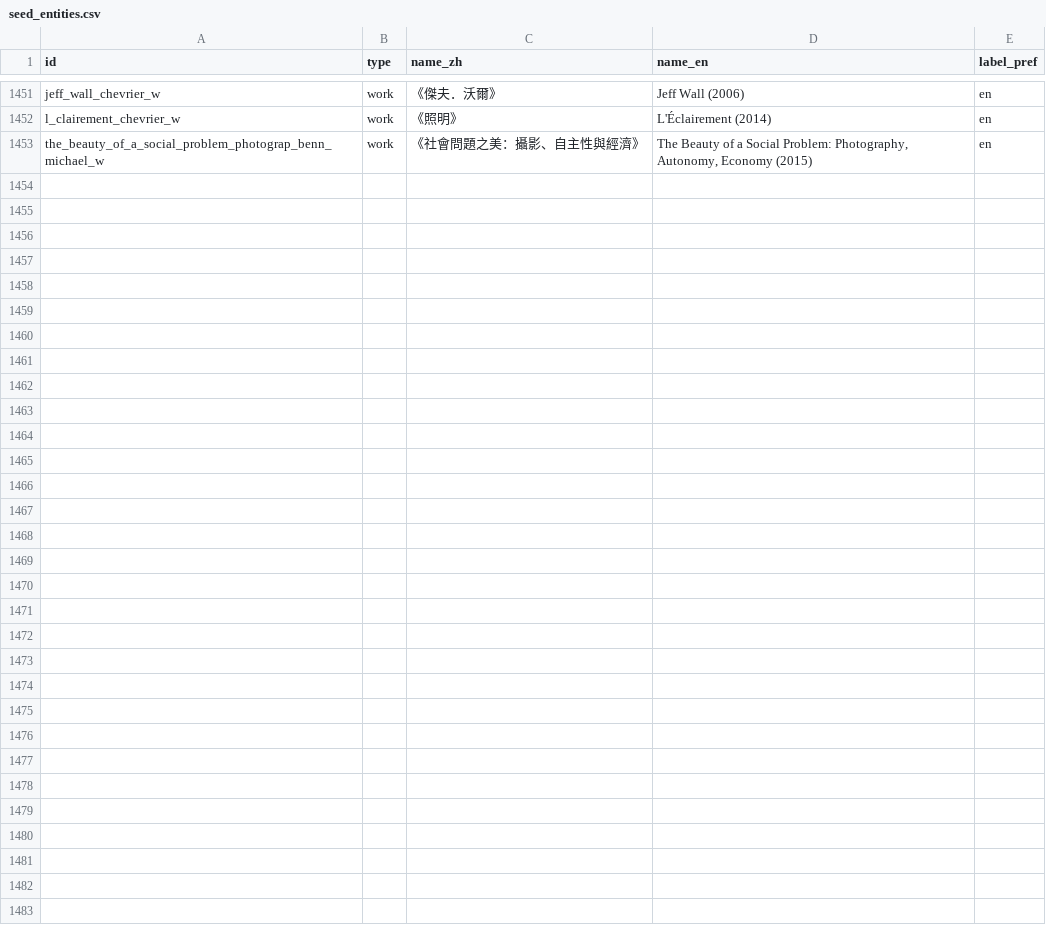
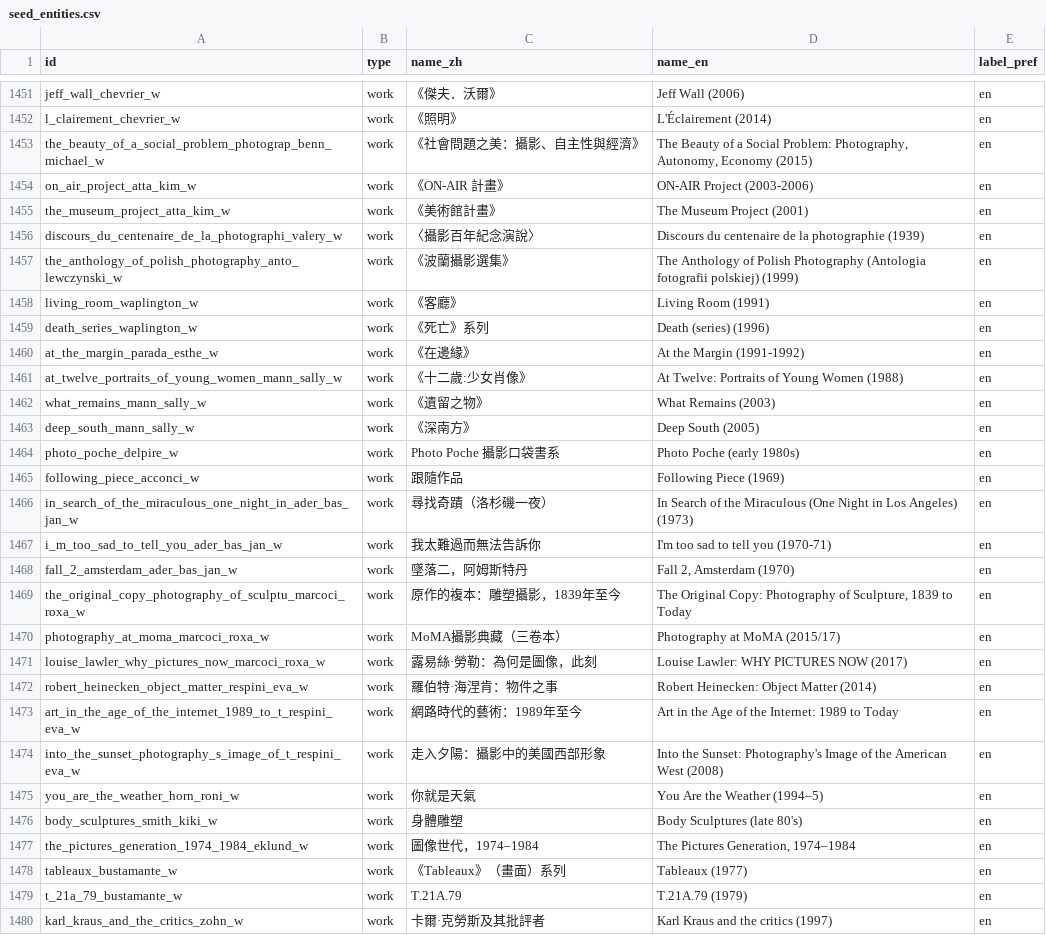
Before and after one commit to laiting-mona/seeing-coordinates, a CSV file: data/seed_entities.csv, drawn as a sheet; only a part is shown, gaps mark what is left out; the diff names each change by its address in the sheet, - before the commit and + after, or states it on an @@ line.

```diff
--- a/data/seed_entities.csv
+++ b/data/seed_entities.csv
+row 1454: on_air_project_atta_kim_w | work | 《ON-AIR 計畫》 | ON-AIR Project (2003-2006) | en
+row 1455: the_museum_project_atta_kim_w | work | 《美術館計畫》 | The Museum Project (2001) | en
+row 1456: discours_du_centenaire_de_la_photographi_valery_w | work | 〈攝影百年紀念演說〉 | Discours du centenaire de la photographie (1939) | en
+row 1457: the_anthology_of_polish_photography_anto_lewczynski_w | work | 《波蘭攝影選集》 | The Anthology of Polish Photography (Antologia fotografii polskiej) (1999) | en
+row 1458: living_room_waplington_w | work | 《客廳》 | Living Room (1991) | en
+row 1459: death_series_waplington_w | work | 《死亡》系列 | Death (series) (1996) | en
+row 1460: at_the_margin_parada_esthe_w | work | 《在邊緣》 | At the Margin (1991-1992) | en
+row 1461: at_twelve_portraits_of_young_women_mann_sally_w | work | 《十二歲:少女肖像》 | At Twelve: Portraits of Young Women (1988) | en
+row 1462: what_remains_mann_sally_w | work | 《遺留之物》 | What Remains (2003) | en
+row 1463: deep_south_mann_sally_w | work | 《深南方》 | Deep South (2005) | en
+row 1464: photo_poche_delpire_w | work | Photo Poche 攝影口袋書系 | Photo Poche (early 1980s) | en
+row 1465: following_piece_acconci_w | work | 跟隨作品 | Following Piece (1969) | en
+row 1466: in_search_of_the_miraculous_one_night_in_ader_bas_jan_w | work | 尋找奇蹟（洛杉磯一夜） | In Search of the Miraculous (One Night in Los Angeles) (1973) | en
+row 1467: i_m_too_sad_to_tell_you_ader_bas_jan_w | work | 我太難過而無法告訴你 | I'm too sad to tell you (1970-71) | en
+row 1468: fall_2_amsterdam_ader_bas_jan_w | work | 墜落二，阿姆斯特丹 | Fall 2, Amsterdam (1970) | en
+row 1469: the_original_copy_photography_of_sculptu_marcoci_roxa_w | work | 原作的複本：雕塑攝影，1839年至今 | The Original Copy: Photography of Sculpture, 1839 to Today | en
+row 1470: photography_at_moma_marcoci_roxa_w | work | MoMA攝影典藏（三卷本） | Photography at MoMA (2015/17) | en
+row 1471: louise_lawler_why_pictures_now_marcoci_roxa_w | work | 露易絲·勞勒：為何是圖像，此刻 | Louise Lawler: WHY PICTURES NOW (2017) | en
+row 1472: robert_heinecken_object_matter_respini_eva_w | work | 羅伯特·海涅肯：物件之事 | Robert Heinecken: Object Matter (2014) | en
+row 1473: art_in_the_age_of_the_internet_1989_to_t_respini_eva_w | work | 網路時代的藝術：1989年至今 | Art in the Age of the Internet: 1989 to Today | en
+row 1474: into_the_sunset_photography_s_image_of_t_respini_eva_w | work | 走入夕陽：攝影中的美國西部形象 | Into the Sunset: Photography's Image of the American West (2008) | en
+row 1475: you_are_the_weather_horn_roni_w | work | 你就是天氣 | You Are the Weather (1994–5) | en
+row 1476: body_sculptures_smith_kiki_w | work | 身體雕塑 | Body Sculptures (late 80's) | en
+row 1477: the_pictures_generation_1974_1984_eklund_w | work | 圖像世代，1974–1984 | The Pictures Generation, 1974–1984 | en
+row 1478: tableaux_bustamante_w | work | 《Tableaux》（畫面）系列 | Tableaux (1977) | en
+row 1479: t_21a_79_bustamante_w | work | T.21A.79 | T.21A.79 (1979) | en
+row 1480: karl_kraus_and_the_critics_zohn_w | work | 卡爾·克勞斯及其批評者 | Karl Kraus and the critics (1997) | en
```
Also changed, not shown: 8 other files.
